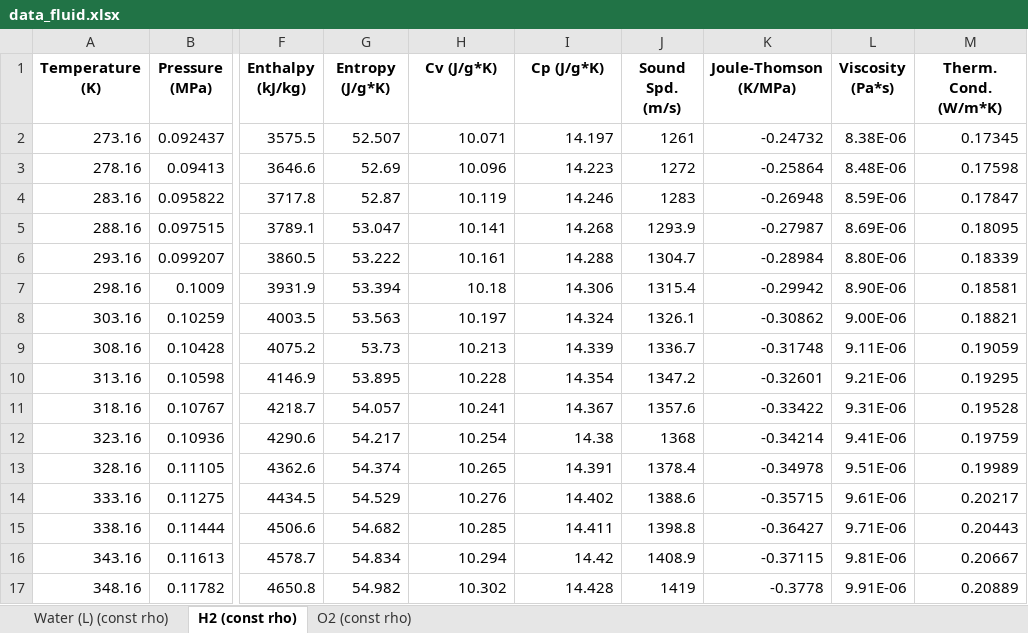
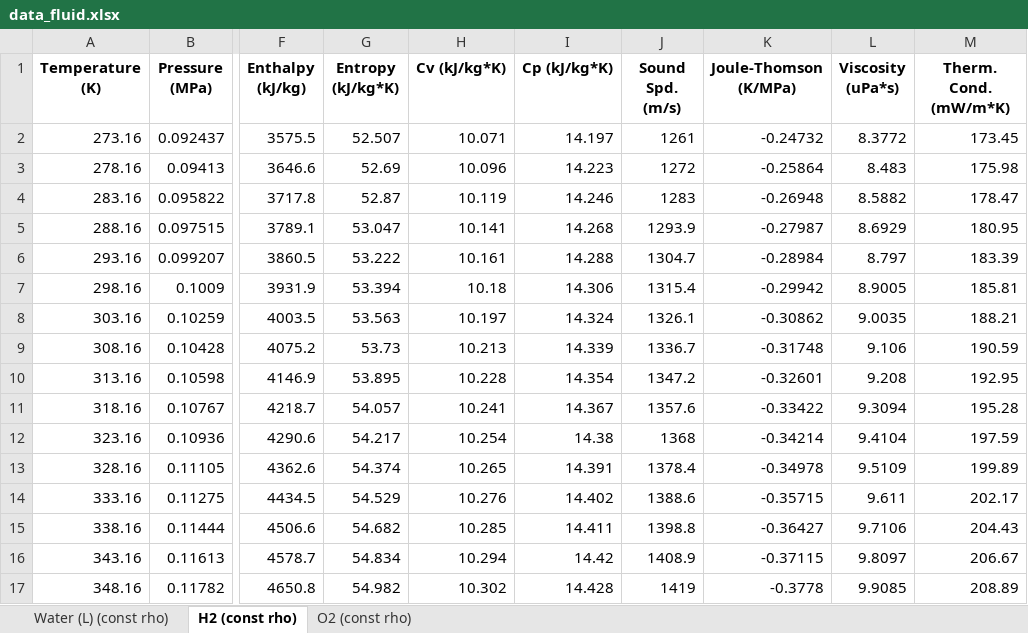
Before and after one commit to mich-gdp2122/gdp_pemel-system, an Excel workbook: data_fluid/data_fluid.xlsx, sheet H2 (const rho), drawn as a sheet; only a part is shown, gaps mark what is left out; values as stored, in another font and other column widths than the file's, no borders; the diff covers the shown part only; the diff names each change by its address in the sheet, - before the commit and + after, or states it on an @@ line.

```diff
--- a/data_fluid/data_fluid.xlsx (sheet H2 (const rho))
+++ b/data_fluid/data_fluid.xlsx (sheet H2 (const rho))
-G1: Entropy (J/g*K)
+G1: Entropy (kJ/kg*K)
-H1: Cv (J/g*K)
+H1: Cv (kJ/kg*K)
-I1: Cp (J/g*K)
+I1: Cp (kJ/kg*K)
-L1: Viscosity (Pa*s)
+L1: Viscosity (uPa*s)
-M1: Therm. Cond. (W/m*K)
+M1: Therm. Cond. (mW/m*K)
-L2 (Viscosity (uPa*s)): 8.38E-06
+L2 (Viscosity (uPa*s)): 8.3772
-M2 (Therm. Cond. (mW/m*K)): 0.17345
+M2 (Therm. Cond. (mW/m*K)): 173.45
-L3 (Viscosity (uPa*s)): 8.48E-06
+L3 (Viscosity (uPa*s)): 8.483
-M3 (Therm. Cond. (mW/m*K)): 0.17598
+M3 (Therm. Cond. (mW/m*K)): 175.98
-L4 (Viscosity (uPa*s)): 8.59E-06
+L4 (Viscosity (uPa*s)): 8.5882
-M4 (Therm. Cond. (mW/m*K)): 0.17847
+M4 (Therm. Cond. (mW/m*K)): 178.47
-L5 (Viscosity (uPa*s)): 8.69E-06
+L5 (Viscosity (uPa*s)): 8.6929
-M5 (Therm. Cond. (mW/m*K)): 0.18095
+M5 (Therm. Cond. (mW/m*K)): 180.95
-L6 (Viscosity (uPa*s)): 8.80E-06
+L6 (Viscosity (uPa*s)): 8.797
-M6 (Therm. Cond. (mW/m*K)): 0.18339
+M6 (Therm. Cond. (mW/m*K)): 183.39
-L7 (Viscosity (uPa*s)): 8.90E-06
+L7 (Viscosity (uPa*s)): 8.9005
-M7 (Therm. Cond. (mW/m*K)): 0.18581
+M7 (Therm. Cond. (mW/m*K)): 185.81
-L8 (Viscosity (uPa*s)): 9.00E-06
+L8 (Viscosity (uPa*s)): 9.0035
-M8 (Therm. Cond. (mW/m*K)): 0.18821
+M8 (Therm. Cond. (mW/m*K)): 188.21
-L9 (Viscosity (uPa*s)): 9.11E-06
+L9 (Viscosity (uPa*s)): 9.106
-M9 (Therm. Cond. (mW/m*K)): 0.19059
+M9 (Therm. Cond. (mW/m*K)): 190.59
-L10 (Viscosity (uPa*s)): 9.21E-06
+L10 (Viscosity (uPa*s)): 9.208
-M10 (Therm. Cond. (mW/m*K)): 0.19295
+M10 (Therm. Cond. (mW/m*K)): 192.95
-L11 (Viscosity (uPa*s)): 9.31E-06
+L11 (Viscosity (uPa*s)): 9.3094
-M11 (Therm. Cond. (mW/m*K)): 0.19528
+M11 (Therm. Cond. (mW/m*K)): 195.28
-L12 (Viscosity (uPa*s)): 9.41E-06
+L12 (Viscosity (uPa*s)): 9.4104
-M12 (Therm. Cond. (mW/m*K)): 0.19759
+M12 (Therm. Cond. (mW/m*K)): 197.59
-L13 (Viscosity (uPa*s)): 9.51E-06
+L13 (Viscosity (uPa*s)): 9.5109
-M13 (Therm. Cond. (mW/m*K)): 0.19989
+M13 (Therm. Cond. (mW/m*K)): 199.89
-L14 (Viscosity (uPa*s)): 9.61E-06
+L14 (Viscosity (uPa*s)): 9.611
-M14 (Therm. Cond. (mW/m*K)): 0.20217
+M14 (Therm. Cond. (mW/m*K)): 202.17
-L15 (Viscosity (uPa*s)): 9.71E-06
+L15 (Viscosity (uPa*s)): 9.7106
-M15 (Therm. Cond. (mW/m*K)): 0.20443
+M15 (Therm. Cond. (mW/m*K)): 204.43
-L16 (Viscosity (uPa*s)): 9.81E-06
+L16 (Viscosity (uPa*s)): 9.8097
-M16 (Therm. Cond. (mW/m*K)): 0.20667
+M16 (Therm. Cond. (mW/m*K)): 206.67
-L17 (Viscosity (uPa*s)): 9.91E-06
+L17 (Viscosity (uPa*s)): 9.9085
-M17 (Therm. Cond. (mW/m*K)): 0.20889
+M17 (Therm. Cond. (mW/m*K)): 208.89
```
Also changed, not shown: 30 edited cells elsewhere in this sheet, sheet O2 (const rho), 25 other files.
